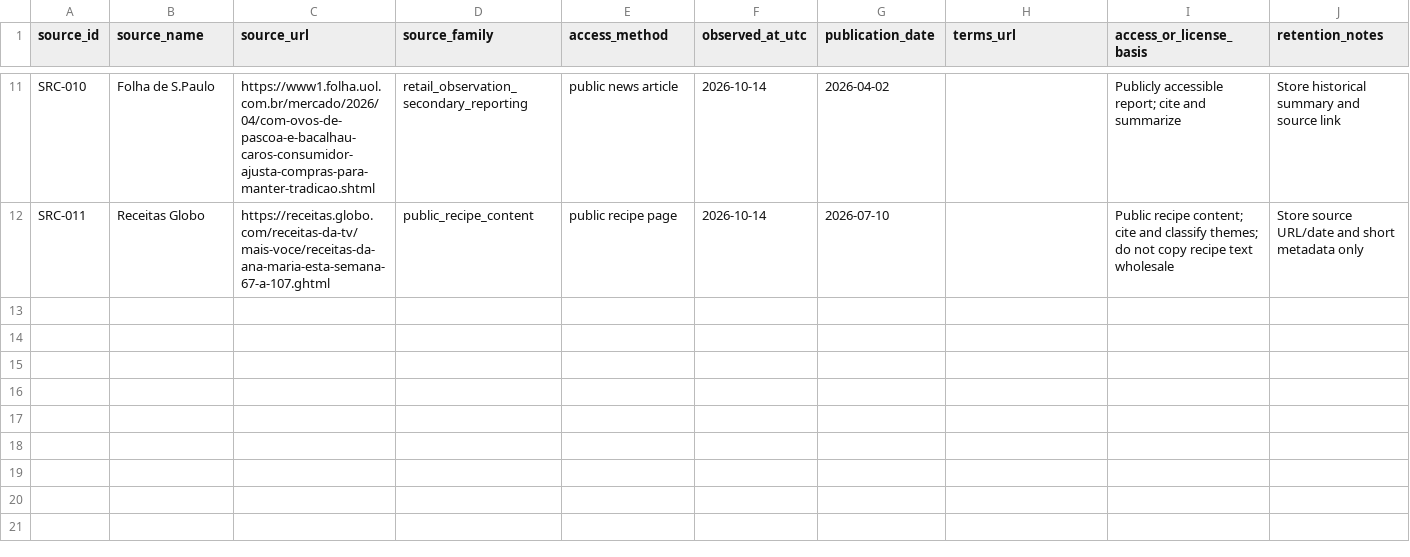
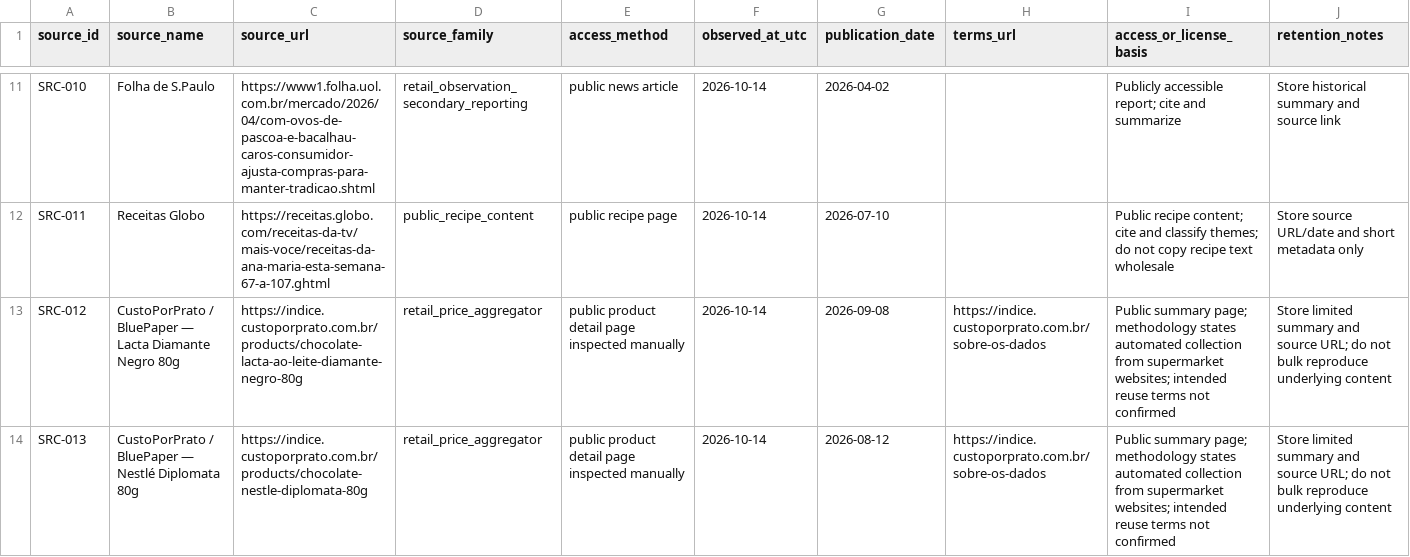
Before and after one commit to PauloRafaeldeMouraPaes/shopplosion-pulse, a CSV file: docs/pilot-chocolate/capture-kit/public-source-provenance-2026-10-14.csv, drawn as a sheet; only a part is shown, gaps mark what is left out; rows hold the shown columns only; the diff names each change by its address in the sheet, - before the commit and + after, or states it on an @@ line.

Commit message:
data(pilot): add provenance for two retail price series

```diff
--- a/docs/pilot-chocolate/capture-kit/public-source-provenance-2026-10-14.csv
+++ b/docs/pilot-chocolate/capture-kit/public-source-provenance-2026-10-14.csv
+row 13: SRC-012 | CustoPorPrato / BluePaper — Lacta Diamante Negro 80g | https://indice.custoporprato.com.br/products/chocolate-lacta-ao-leite-diamante-negro-80g | retail_price_aggregator | public product detail page inspected manually | 2026-10-14 | 2026-09-08 | https://indice.custoporprato.com.br/sobre-os-dados | Public summary page; methodology states automated collection from supermarket websites; intended reuse terms not confirmed | Store limited summary and source URL; do not bulk reproduce underlying content
+row 14: SRC-013 | CustoPorPrato / BluePaper — Nestlé Diplomata 80g | https://indice.custoporprato.com.br/products/chocolate-nestle-diplomata-80g | retail_price_aggregator | public product detail page inspected manually | 2026-10-14 | 2026-08-12 | https://indice.custoporprato.com.br/sobre-os-dados | Public summary page; methodology states automated collection from supermarket websites; intended reuse terms not confirmed | Store limited summary and source URL; do not bulk reproduce underlying content
```
